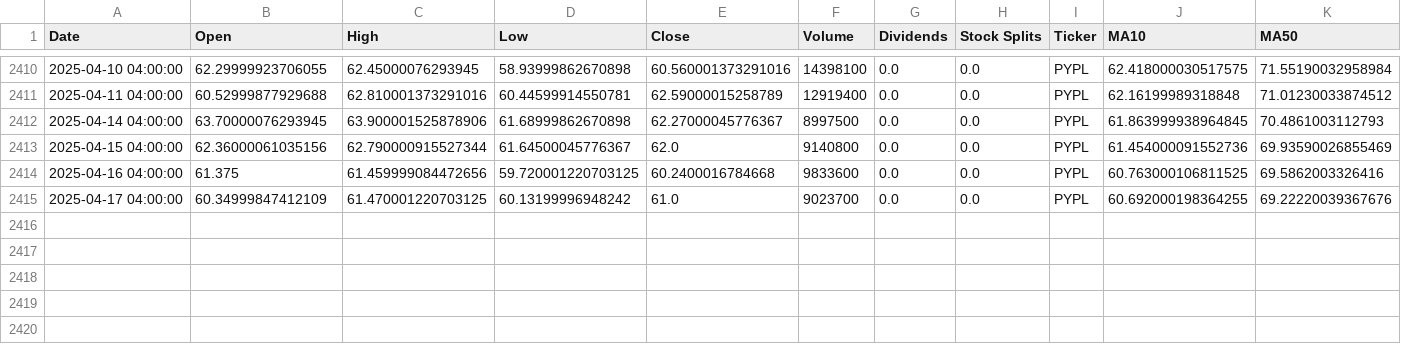
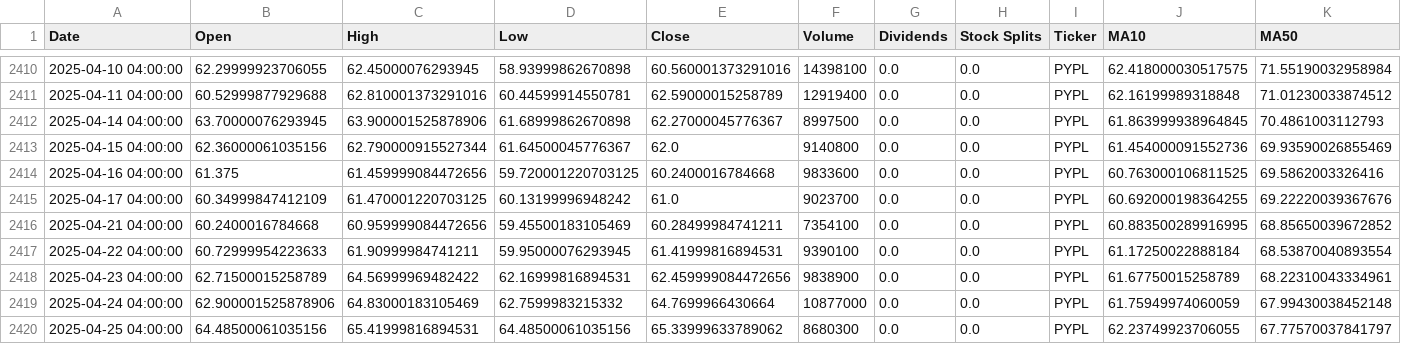
Before and after one commit to ialireza13/stock-price-prediction, a CSV file: data/processed/PYPL_processed.csv, drawn as a sheet; only a part is shown, gaps mark what is left out; rows hold the shown columns only; the diff names each change by its address in the sheet, - before the commit and + after, or states it on an @@ line.

```diff
--- a/data/processed/PYPL_processed.csv
+++ b/data/processed/PYPL_processed.csv
+row 2416: 2025-04-21 04:00:00 | 60.2400016784668 | 60.959999084472656 | 59.45500183105469 | 60.28499984741211 | 7354100 | 0.0 | 0.0 | PYPL | 60.883500289916995 | 68.85650039672852
+row 2417: 2025-04-22 04:00:00 | 60.72999954223633 | 61.90999984741211 | 59.95000076293945 | 61.41999816894531 | 9390100 | 0.0 | 0.0 | PYPL | 61.17250022888184 | 68.53870040893554
+row 2418: 2025-04-23 04:00:00 | 62.71500015258789 | 64.56999969482422 | 62.16999816894531 | 62.459999084472656 | 9838900 | 0.0 | 0.0 | PYPL | 61.67750015258789 | 68.22310043334961
+row 2419: 2025-04-24 04:00:00 | 62.900001525878906 | 64.83000183105469 | 62.7599983215332 | 64.7699966430664 | 10877000 | 0.0 | 0.0 | PYPL | 61.75949974060059 | 67.99430038452148
+row 2420: 2025-04-25 04:00:00 | 64.48500061035156 | 65.41999816894531 | 64.48500061035156 | 65.33999633789062 | 8680300 | 0.0 | 0.0 | PYPL | 62.23749923706055 | 67.77570037841797
```
Also changed, not shown: data/processed/AMZN_processed.csv, data/processed/CSCO_processed.csv, 37 other files.
